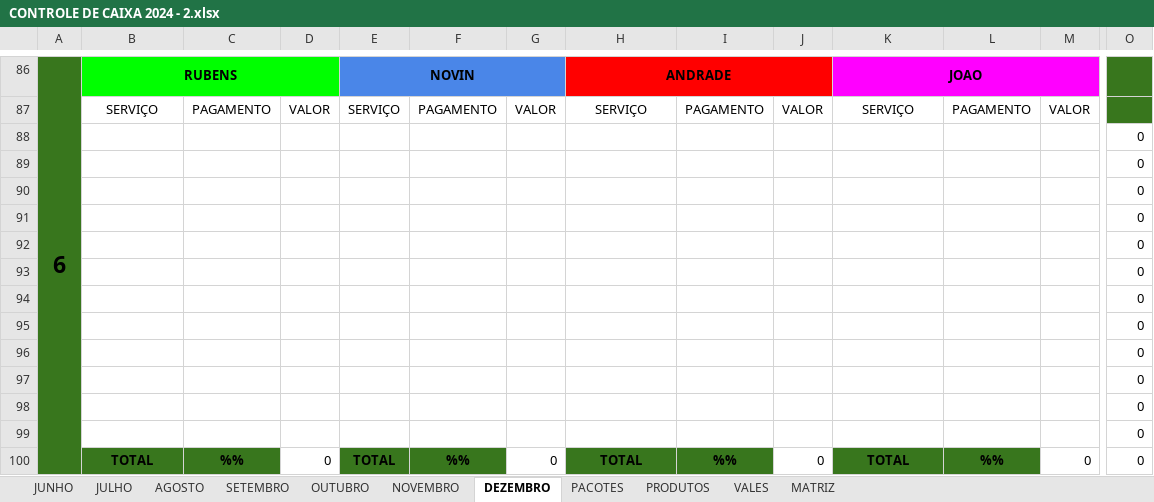
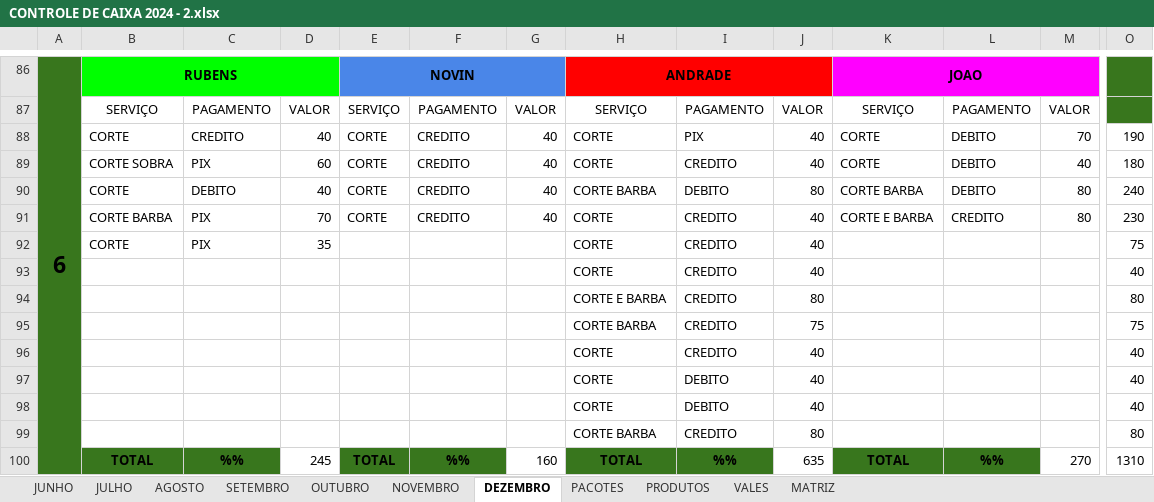
Before and after one commit to joaosantosxps/controle, an Excel workbook: CONTROLE DE CAIXA 2024 - 2.xlsx, sheet DEZEMBRO, drawn as a sheet; only a part is shown, gaps mark what is left out; values as stored, in another font and other column widths than the file's, no borders; removed rows and columns are numbered as before the commit, all else as after; rows hold the shown columns only; the diff covers the shown part only; the diff names each change by its address in the sheet, - before the commit and + after, or states it on an @@ line.

Commit message:
Update CONTROLE DE CAIXA 2024 - 2.xlsx

```diff
--- a/CONTROLE DE CAIXA 2024 - 2.xlsx (sheet DEZEMBRO)
+++ b/CONTROLE DE CAIXA 2024 - 2.xlsx (sheet DEZEMBRO)
-row 88:  |  |  |  |  |  |  |  |  |  |  |  |  | 0
-row 89:  |  |  |  |  |  |  |  |  |  |  |  |  | 0
-row 90:  |  |  |  |  |  |  |  |  |  |  |  |  | 0
-row 91:  |  |  |  |  |  |  |  |  |  |  |  |  | 0
-row 92:  |  |  |  |  |  |  |  |  |  |  |  |  | 0
-row 93:  |  |  |  |  |  |  |  |  |  |  |  |  | 0
-row 94:  |  |  |  |  |  |  |  |  |  |  |  |  | 0
-row 95:  |  |  |  |  |  |  |  |  |  |  |  |  | 0
-row 96:  |  |  |  |  |  |  |  |  |  |  |  |  | 0
-row 97:  |  |  |  |  |  |  |  |  |  |  |  |  | 0
-row 98:  |  |  |  |  |  |  |  |  |  |  |  |  | 0
-row 99:  |  |  |  |  |  |  |  |  |  |  |  |  | 0
+row 88:  | CORTE | CREDITO | 40 | CORTE | CREDITO | 40 | CORTE | PIX | 40 | CORTE | DEBITO | 70 | 190
+row 89:  | CORTE SOBRA | PIX | 60 | CORTE | CREDITO | 40 | CORTE | CREDITO | 40 | CORTE | DEBITO | 40 | 180
+row 90:  | CORTE | DEBITO | 40 | CORTE | CREDITO | 40 | CORTE BARBA | DEBITO | 80 | CORTE BARBA | DEBITO | 80 | 240
+row 91:  | CORTE BARBA | PIX | 70 | CORTE | CREDITO | 40 | CORTE | CREDITO | 40 | CORTE E BARBA | CREDITO | 80 | 230
+row 92:  | CORTE | PIX | 35 |  |  |  | CORTE | CREDITO | 40 |  |  |  | 75
+row 93:  |  |  |  |  |  |  | CORTE | CREDITO | 40 |  |  |  | 40
+row 94:  |  |  |  |  |  |  | CORTE E BARBA | CREDITO | 80 |  |  |  | 80
+row 95:  |  |  |  |  |  |  | CORTE BARBA | CREDITO | 75 |  |  |  | 75
+row 96:  |  |  |  |  |  |  | CORTE | CREDITO | 40 |  |  |  | 40
+row 97:  |  |  |  |  |  |  | CORTE | DEBITO | 40 |  |  |  | 40
+row 98:  |  |  |  |  |  |  | CORTE | DEBITO | 40 |  |  |  | 40
+row 99:  |  |  |  |  |  |  | CORTE BARBA | CREDITO | 80 |  |  |  | 80
-D100: 0
+D100: 245
-G100: 0
+G100: 160
-J100: 0
+J100: 635
-M100: 0
+M100: 270
-O100: 0
+O100: 1310
```
Also changed, not shown: 21 added rows, 26 removed rows, 2 moved rows, 45 edited cells and row numbers in column A elsewhere in this sheet, sheet PRODUTOS, formulas that keep their value.
